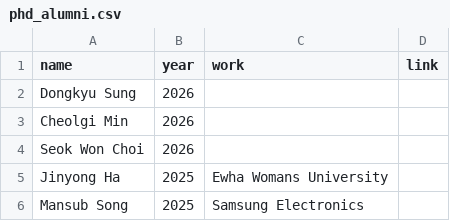
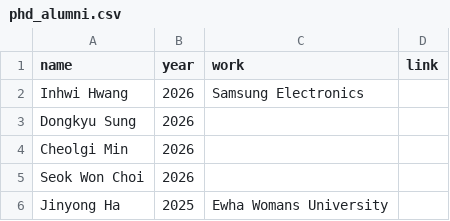
Before and after one commit to snu-dcslab/people, a CSV file: phd_alumni.csv, drawn as a sheet; only a part is shown; the shorter side is filled out with more unchanged rows.

Commit message:
Add Inhwi Hwang to PhD alumni list

```diff
--- a/phd_alumni.csv
+++ b/phd_alumni.csv
@@ -1,2 +1,3 @@
 name,year,work,link
+Inhwi Hwang,2026,Samsung Electronics,
 Dongkyu Sung,2026,,
```
